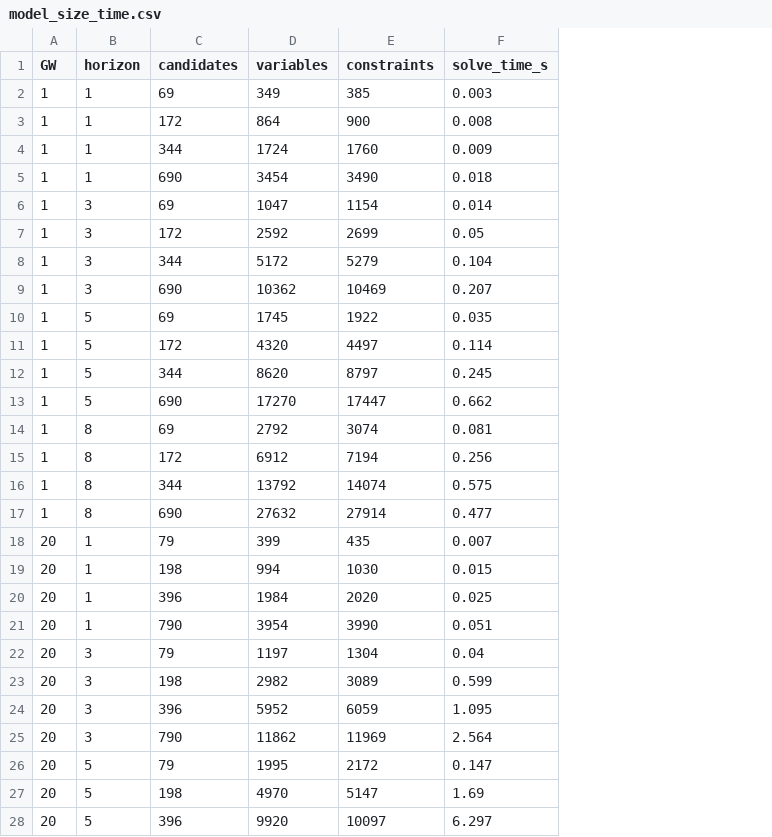
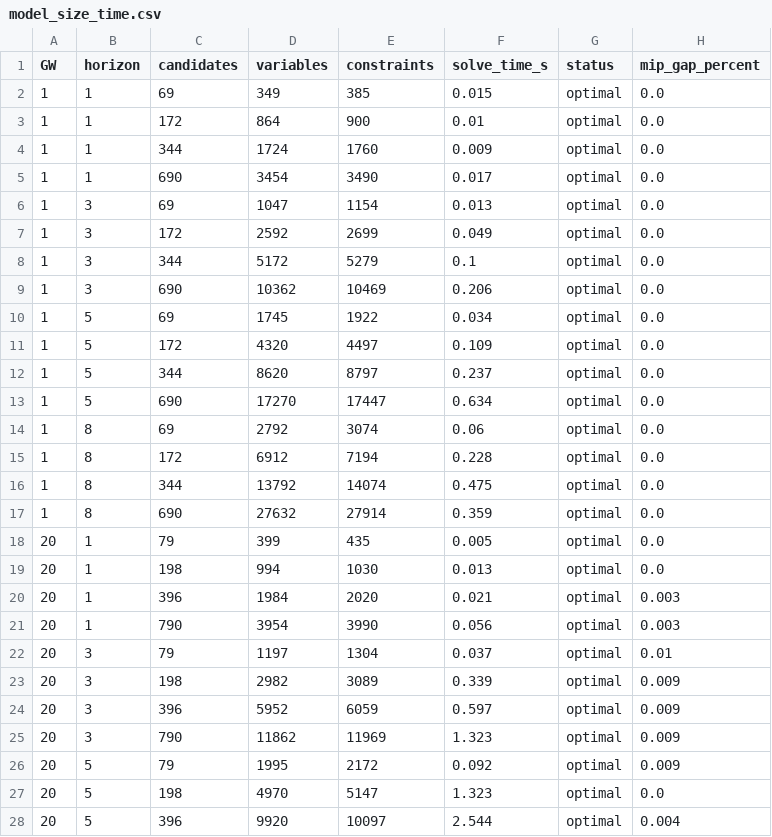
Before and after one commit to whwlgkqjxm/ISE3230-Group5-FPL, a CSV file: results/model_size_time.csv, drawn as a sheet; only a part is shown; the diff covers the shown part only; the diff names each change by its address in the sheet, - before the commit and + after, or states it on an @@ line.

Commit message:
Record Gurobi status in timing analysis, fix fig6 labels

```diff
--- a/results/model_size_time.csv
+++ b/results/model_size_time.csv
+column G (status), rows 2-28: all optimal
+column H (mip_gap_percent), rows 2-28: 0.0 | 0.0 | 0.0 | 0.0 | 0.0 | 0.0 | 0.0 | 0.0 | 0.0 | 0.0 | 0.0 | 0.0 | 0.0 | 0.0 | 0.0 | 0.0 | 0.0 | 0.0 | 0.003 | 0.003 | 0.01 | 0.009 | 0.009 | 0.009 | 0.009 | 0.0 | 0.004
-F2 (solve_time_s): 0.003
+F2 (solve_time_s): 0.015
-F3 (solve_time_s): 0.008
+F3 (solve_time_s): 0.01
-F5 (solve_time_s): 0.018
+F5 (solve_time_s): 0.017
-F6 (solve_time_s): 0.014
+F6 (solve_time_s): 0.013
-F7 (solve_time_s): 0.05
+F7 (solve_time_s): 0.049
-F8 (solve_time_s): 0.104
+F8 (solve_time_s): 0.1
-F9 (solve_time_s): 0.207
+F9 (solve_time_s): 0.206
-F10 (solve_time_s): 0.035
+F10 (solve_time_s): 0.034
-F11 (solve_time_s): 0.114
+F11 (solve_time_s): 0.109
-F12 (solve_time_s): 0.245
+F12 (solve_time_s): 0.237
-F13 (solve_time_s): 0.662
+F13 (solve_time_s): 0.634
-F14 (solve_time_s): 0.081
+F14 (solve_time_s): 0.06
-F15 (solve_time_s): 0.256
+F15 (solve_time_s): 0.228
-F16 (solve_time_s): 0.575
+F16 (solve_time_s): 0.475
-F17 (solve_time_s): 0.477
+F17 (solve_time_s): 0.359
-F18 (solve_time_s): 0.007
+F18 (solve_time_s): 0.005
-F19 (solve_time_s): 0.015
+F19 (solve_time_s): 0.013
-F20 (solve_time_s): 0.025
+F20 (solve_time_s): 0.021
-F21 (solve_time_s): 0.051
+F21 (solve_time_s): 0.056
-F22 (solve_time_s): 0.04
+F22 (solve_time_s): 0.037
-F23 (solve_time_s): 0.599
+F23 (solve_time_s): 0.339
-F24 (solve_time_s): 1.095
+F24 (solve_time_s): 0.597
-F25 (solve_time_s): 2.564
+F25 (solve_time_s): 1.323
-F26 (solve_time_s): 0.147
+F26 (solve_time_s): 0.092
-F27 (solve_time_s): 1.69
+F27 (solve_time_s): 1.323
-F28 (solve_time_s): 6.297
+F28 (solve_time_s): 2.544
```
Also changed, not shown: 5 edited cells elsewhere in this file, 3 other files.
